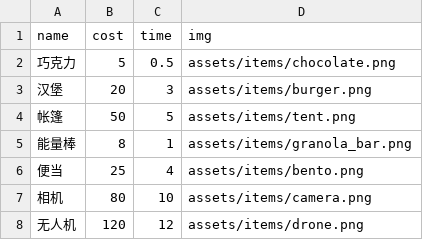
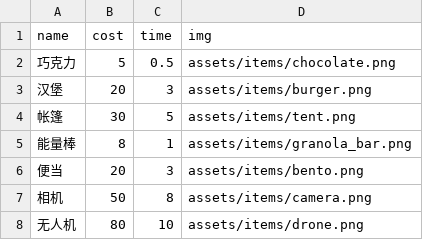
Before and after one commit to chillaong/TravelPiggy, a CSV file: assets/config/items.csv, drawn as a sheet.

```diff
--- a/assets/config/items.csv
+++ b/assets/config/items.csv
@@ -3,6 +3,6 @@ name,cost,time,img
 汉堡,20,3,assets/items/burger.png
-帐篷,50,5,assets/items/tent.png
+帐篷,30,5,assets/items/tent.png
 能量棒,8,1,assets/items/granola_bar.png
-便当,25,4,assets/items/bento.png
-相机,80,10,assets/items/camera.png
-无人机,120,12,assets/items/drone.png
+便当,20,3,assets/items/bento.png
+相机,50,8,assets/items/camera.png
+无人机,80,10,assets/items/drone.png
```
Also changed, not shown: assets/config/locations.csv, 18 other files.
